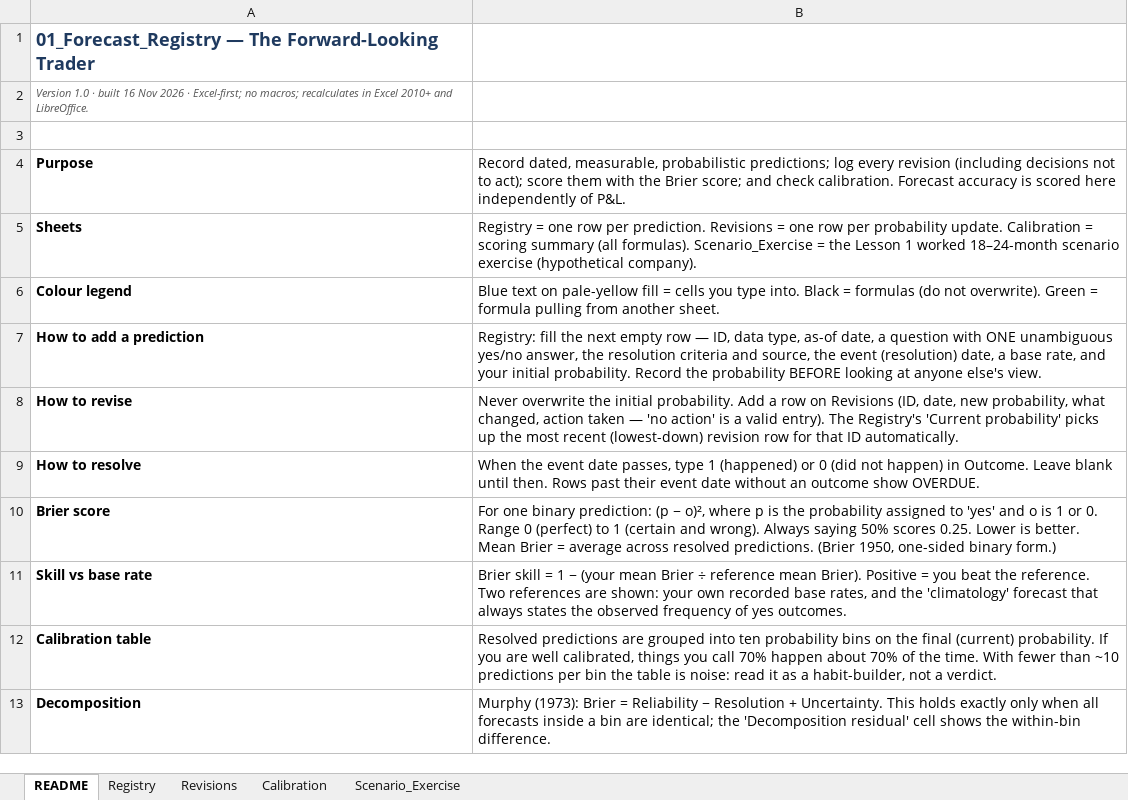
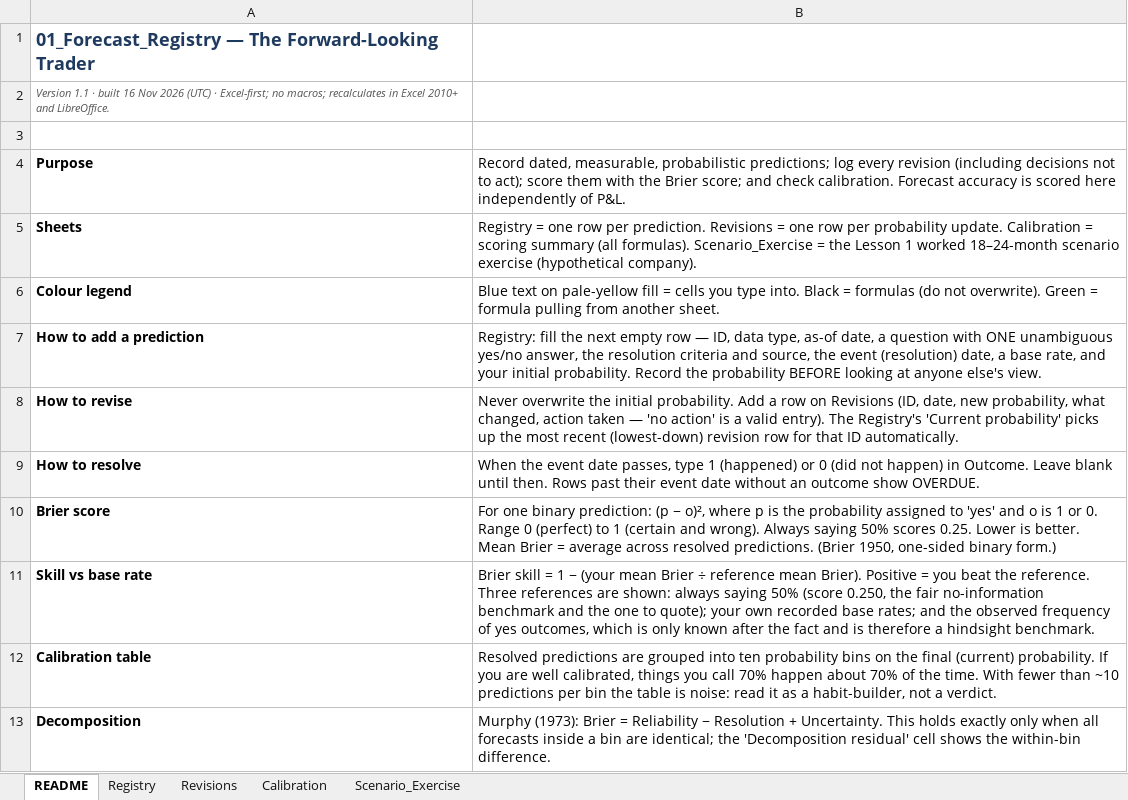
Before and after one commit to kyleweinstein/kyleweinstein.github.io, an Excel workbook: forward-looking-trader/Forecast_Registry.xlsx, sheet README, drawn as a sheet; only a part is shown; values as stored, in another font and other column widths than the file's, no borders; the diff names each change by its address in the sheet, - before the commit and + after, or states it on an @@ line.

```diff
--- a/forward-looking-trader/Forecast_Registry.xlsx (sheet README)
+++ b/forward-looking-trader/Forecast_Registry.xlsx (sheet README)
-A2: Version 1.0 · built 16 Nov 2026 · Excel-first;…
+A2: Version 1.1 · built 16 Nov 2026 (UTC) · Excel-first;…
-B11: …the reference. Two references are shown: your own recorded base rates, and the 'climatology' forecast that always states the observed frequency of yes outcomes.
+B11: …the reference. Three references are shown: always saying 50% (score 0.250, the fair no-information benchmark and the one to quote); your own recorded base rates; and the observed frequency of yes outcomes, which is only known after the fact and is therefore a hindsight benchmark.
```
Also changed, not shown: sheet Scenario_Exercise, sheet Calibration, formulas that keep their value, forward-looking-trader/Source_Register.xlsx, 15 other files.
